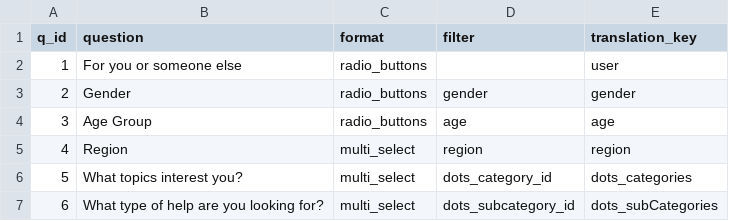
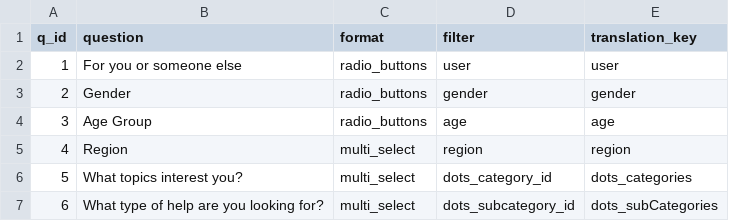
Before and after one commit to WomenPlusPlus/deploy-impact-21-kona-b, a CSV file: backend/csv/quiz/Questions.csv, drawn as a sheet.

Commit message:
add translation keys

```diff
--- a/backend/csv/quiz/Questions.csv
+++ b/backend/csv/quiz/Questions.csv
@@ -1,3 +1,3 @@
 q_id,question,format,filter,translation_key
-1,For you or someone else,radio_buttons,,user
+1,For you or someone else,radio_buttons,user,user
 2,Gender,radio_buttons,gender,gender
```
Also changed, not shown: 1 other file.
